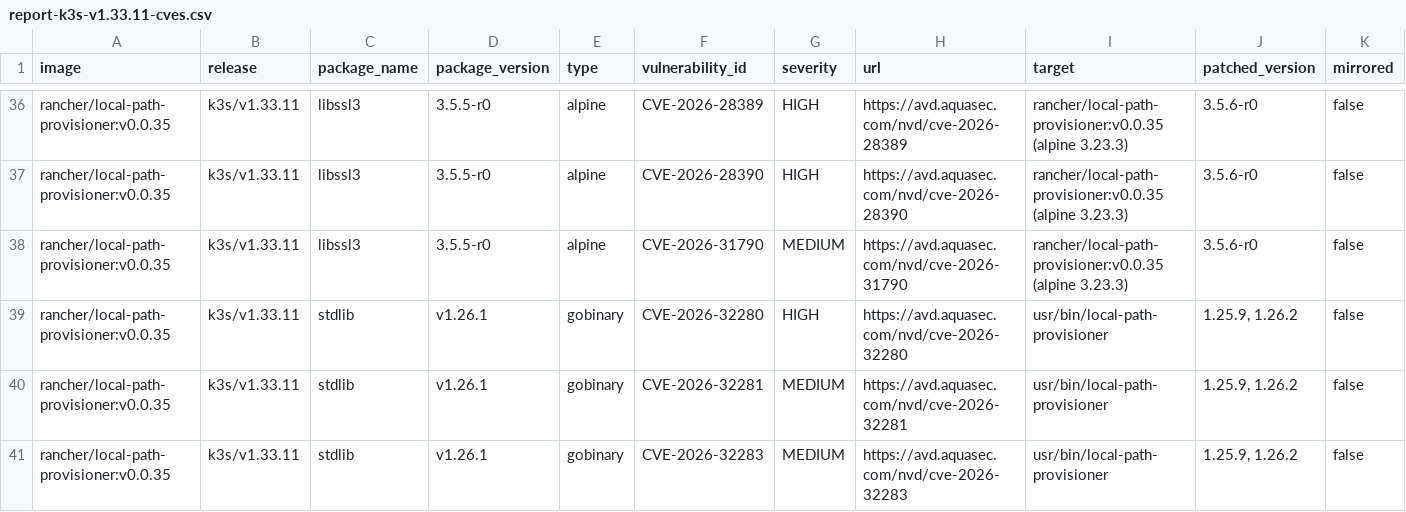
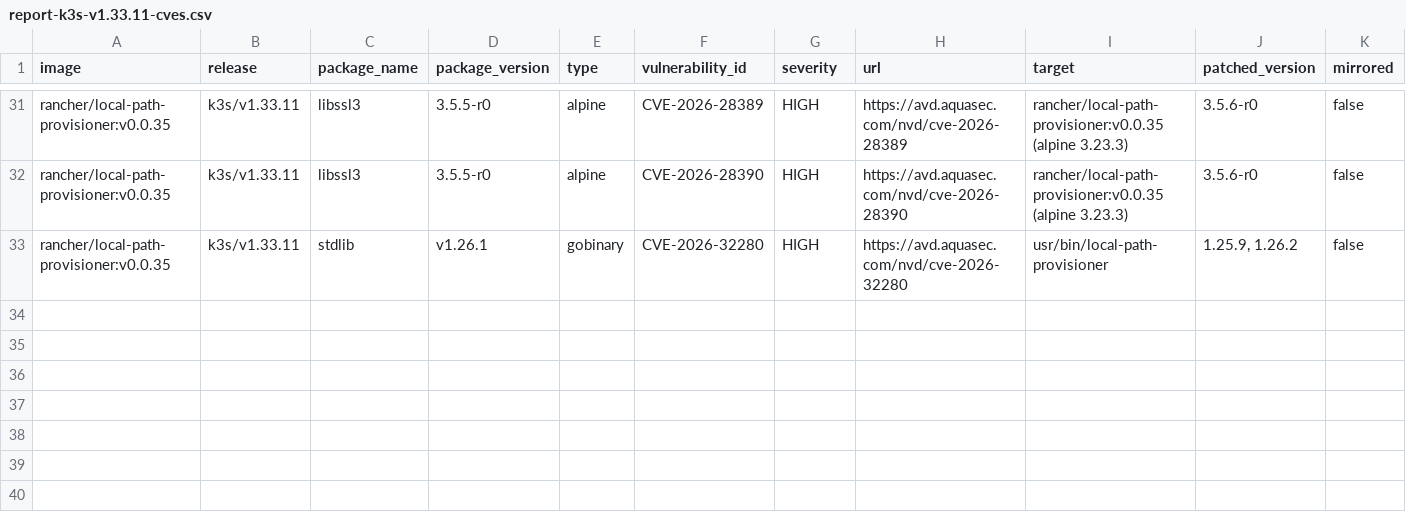
Before and after one commit to k3s-io/scans, a CSV file: docs/csv/report-k3s-v1.33.11-cves.csv, drawn as a sheet; only a part is shown, gaps mark what is left out; rows hold the shown columns only; the diff covers the shown part only; the diff names each change by its address in the sheet, - before the commit and + after, or states it on an @@ line.

```diff
--- a/docs/csv/report-k3s-v1.33.11-cves.csv
+++ b/docs/csv/report-k3s-v1.33.11-cves.csv
-row 38: rancher/local-path-provisioner:v0.0.35 | k3s/v1.33.11 | libssl3 | 3.5.5-r0 | alpine | CVE-2026-31790 | MEDIUM | https://avd.aquasec.com/nvd/cve-2026-31790 | rancher/local-path-provisioner:v0.0.35 (alpine 3.23.3) | 3.5.6-r0 | false
-row 40: rancher/local-path-provisioner:v0.0.35 | k3s/v1.33.11 | stdlib | v1.26.1 | gobinary | CVE-2026-32281 | MEDIUM | https://avd.aquasec.com/nvd/cve-2026-32281 | usr/bin/local-path-provisioner | 1.25.9, 1.26.2 | false
-row 41: rancher/local-path-provisioner:v0.0.35 | k3s/v1.33.11 | stdlib | v1.26.1 | gobinary | CVE-2026-32283 | MEDIUM | https://avd.aquasec.com/nvd/cve-2026-32283 | usr/bin/local-path-provisioner | 1.25.9, 1.26.2 | false
```
Also changed, not shown: 9 removed rows elsewhere in this file, docs/csv/report-k3s-v1.34.7-cves.csv, docs/csv/report-k3s-v1.35.4-cves.csv, 5 other files.
